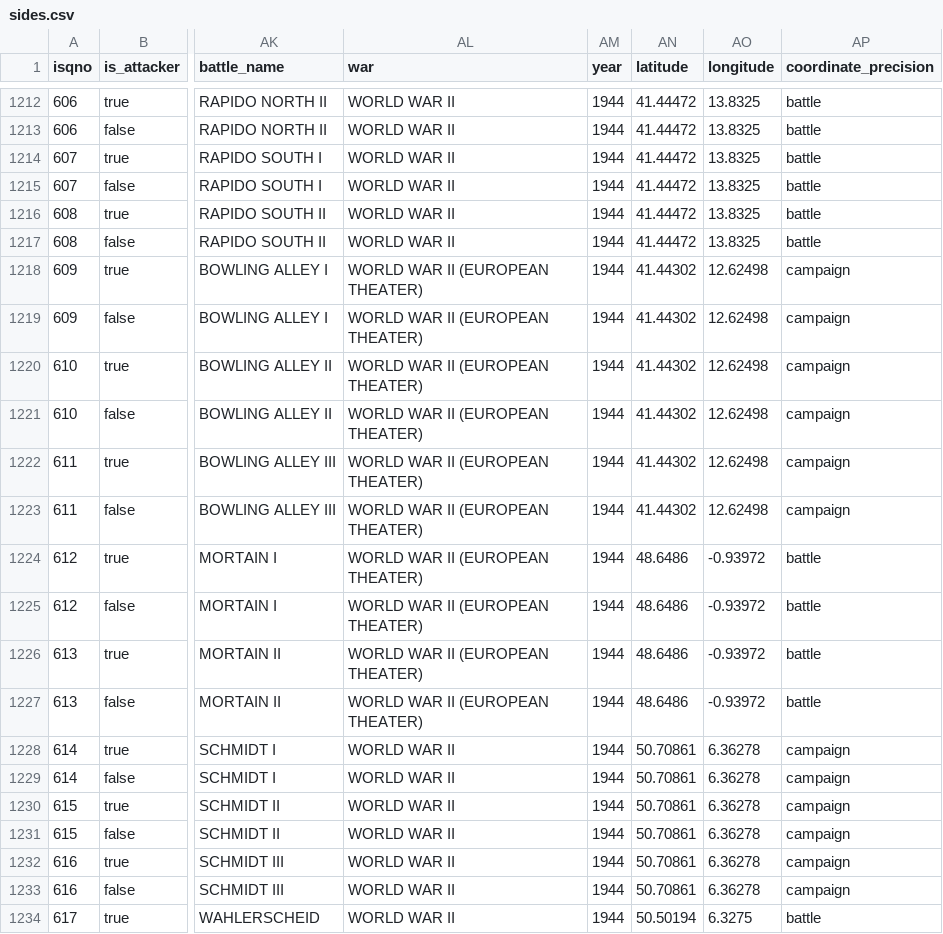
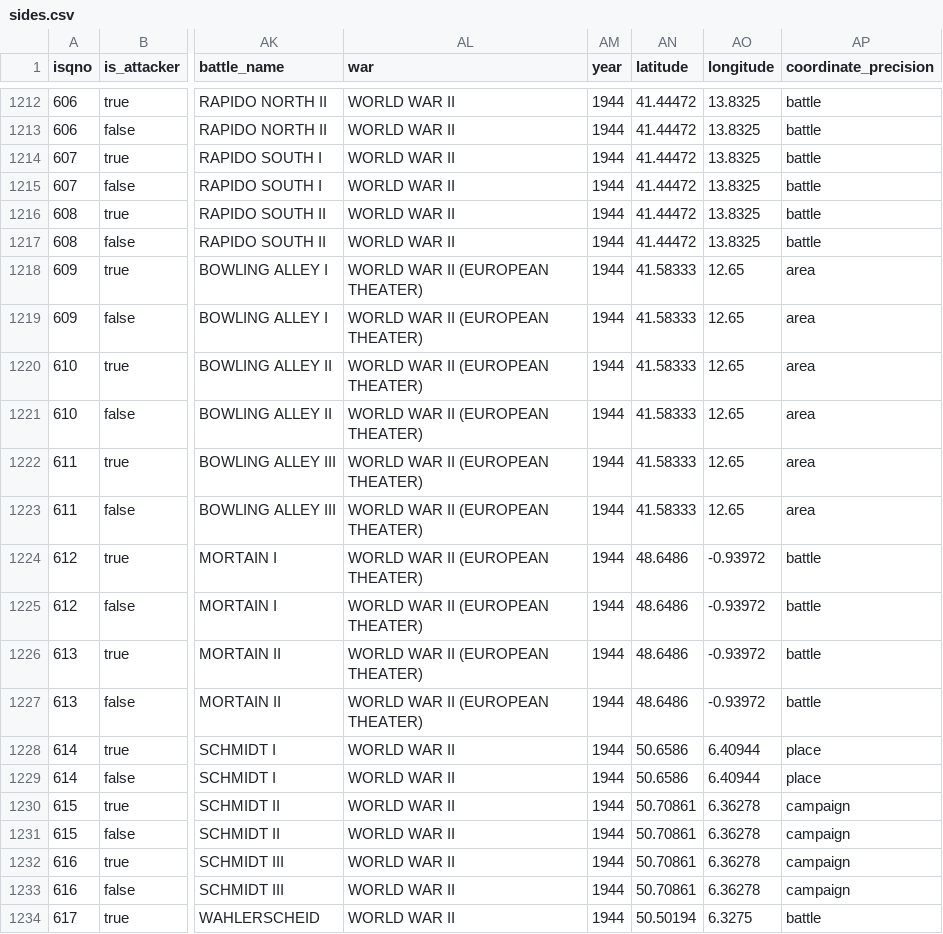
Before and after one commit to jrnold/CDB90, a CSV file: data/flat/sides.csv, drawn as a sheet; only a part is shown, gaps mark what is left out; the diff covers the shown part only; the diff names each change by its address in the sheet, - before the commit and + after, or states it on an @@ line.

```diff
--- a/data/flat/sides.csv
+++ b/data/flat/sides.csv
-AN1218:AN1223 (latitude): 41.44302
+AN1218:AN1223 (latitude): 41.58333
-AO1218:AO1223 (longitude): 12.62498
+AO1218:AO1223 (longitude): 12.65
-AP1218:AP1223 (coordinate_precision): campaign
+AP1218:AP1223 (coordinate_precision): area
-AN1228:AN1229 (latitude): 50.70861
+AN1228:AN1229 (latitude): 50.6586
-AO1228:AO1229 (longitude): 6.36278
+AO1228:AO1229 (longitude): 6.40944
-AP1228:AP1229 (coordinate_precision): campaign
+AP1228:AP1229 (coordinate_precision): place
```
Also changed, not shown: 48 edited cells elsewhere in this file, data/flat/battles.csv, data/relational/battle_coordinates.csv, 11 other files.
